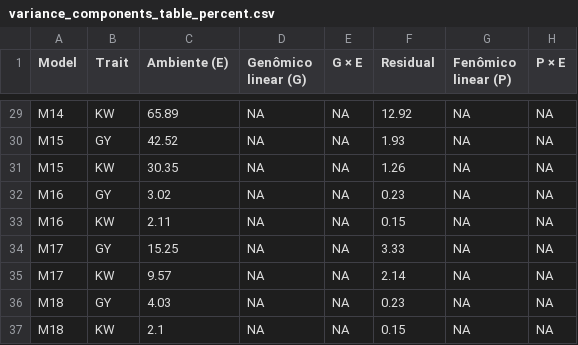
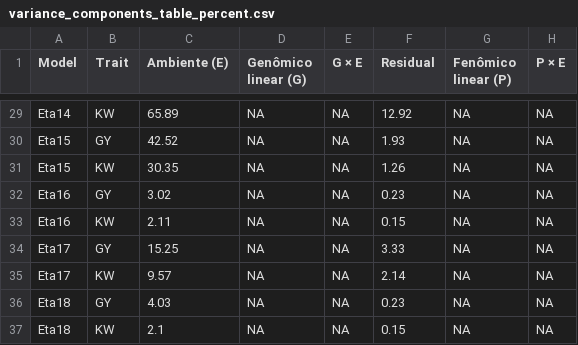
Before and after one commit to WevertonGomesCosta/Integrating-nir-genomic-kernel, a CSV file: output/variance_components/variance_components_table_percent.csv, drawn as a sheet; only a part is shown, gaps mark what is left out; the diff covers the shown part only; the diff names each change by its address in the sheet, - before the commit and + after, or states it on an @@ line.

```diff
--- a/output/variance_components/variance_components_table_percent.csv
+++ b/output/variance_components/variance_components_table_percent.csv
-A29 (Model): M14
+A29 (Model): Eta14
-A30:A31 (Model): M15
+A30:A31 (Model): Eta15
-A32:A33 (Model): M16
+A32:A33 (Model): Eta16
-A34:A35 (Model): M17
+A34:A35 (Model): Eta17
-A36:A37 (Model): M18
+A36:A37 (Model): Eta18
```
Also changed, not shown: 27 edited cells elsewhere in this file, output/variance_components/variance_components_processed.csv, 7 other files.
